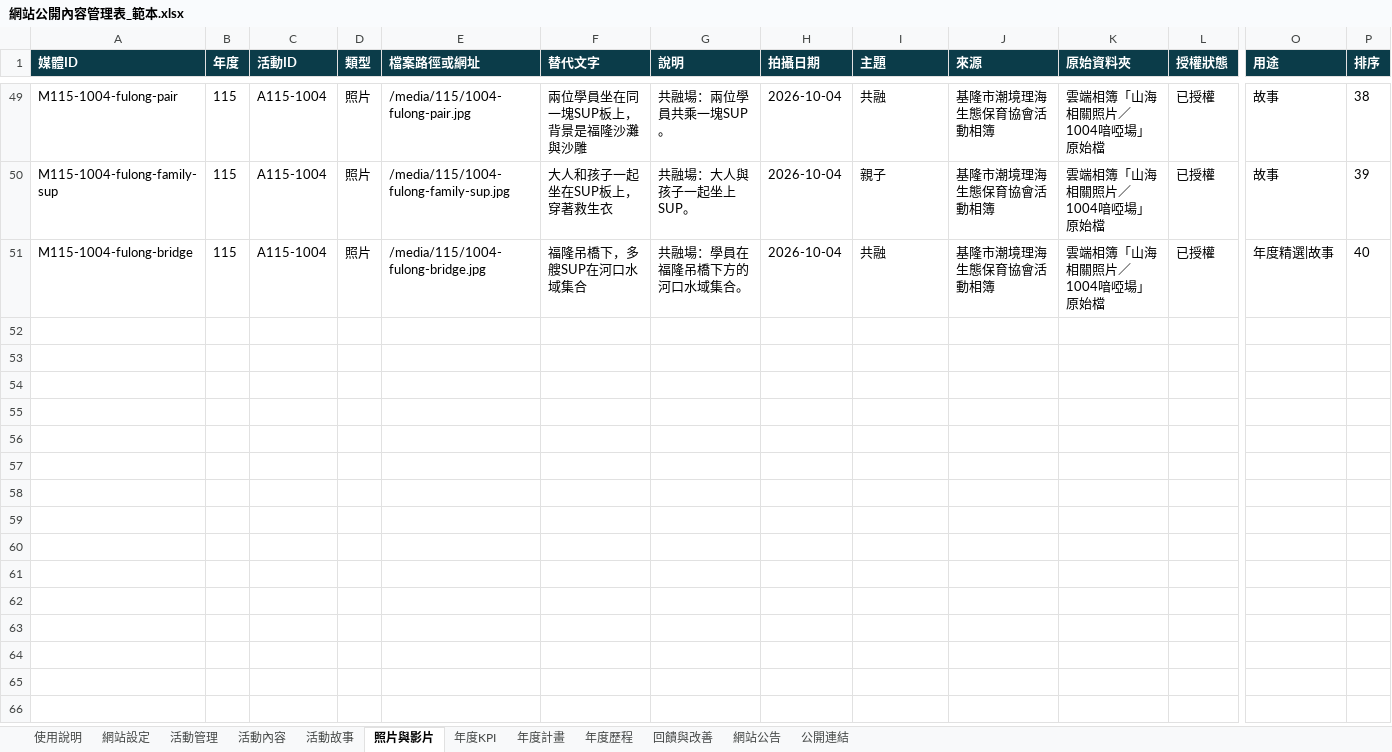
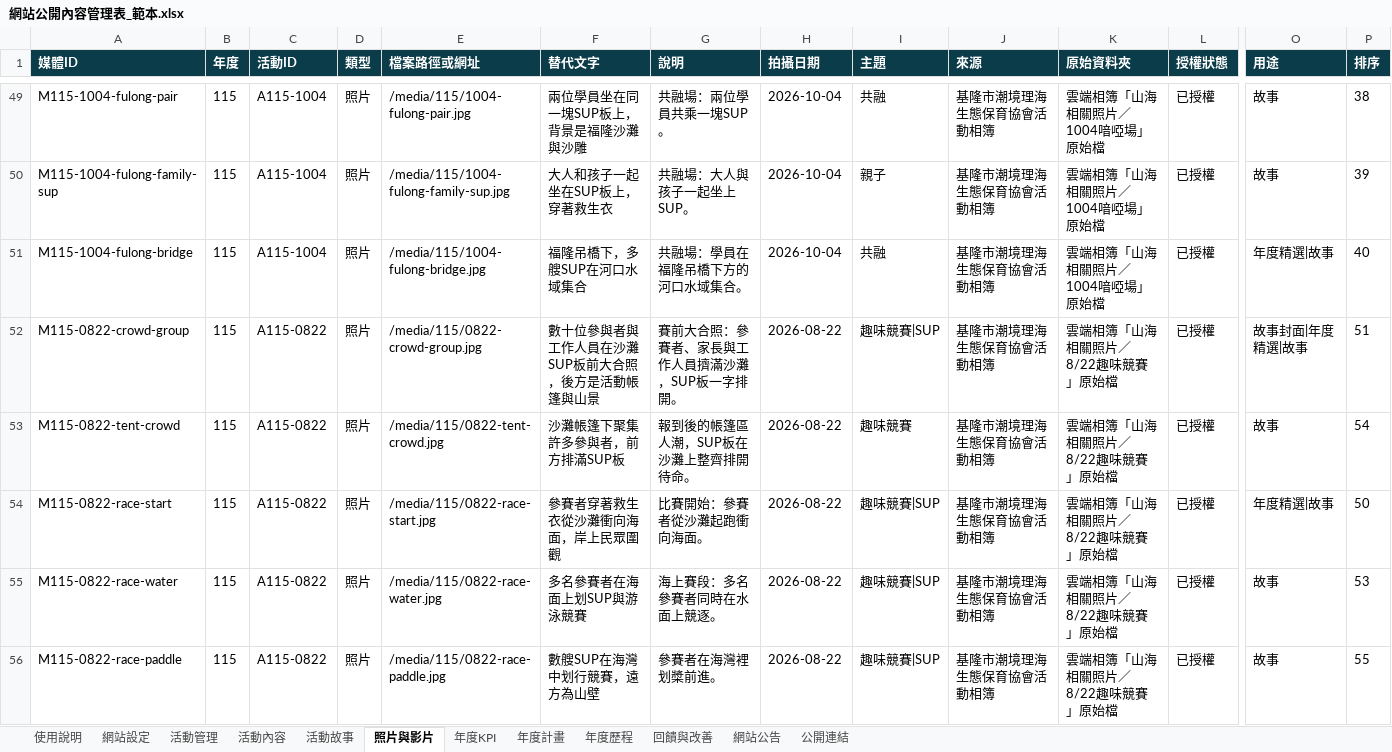
Before and after one commit to keelung-ocean-sports/keelung-ocean-sports.github.io, an Excel workbook: docs/網站公開內容管理表_範本.xlsx, sheet 照片與影片, drawn as a sheet; only a part is shown, gaps mark what is left out; values as stored, in another font and other column widths than the file's, no borders; rows hold the shown columns only; the diff covers the shown part only; the diff names each change by its address in the sheet, - before the commit and + after, or states it on an @@ line.

```diff
--- a/docs/網站公開內容管理表_範本.xlsx (sheet 照片與影片)
+++ b/docs/網站公開內容管理表_範本.xlsx (sheet 照片與影片)
+row 52: M115-0822-crowd-group | 115 | A115-0822 | 照片 | /media/115/0822-crowd-group.jpg | 數十位參與者與工作人員在沙灘SUP板前大合照，後方是活動帳篷與山景 | 賽前大合照：參賽者、家長與工作人員擠滿沙灘，SUP板一字排開。 | 2026-08-22 | 趣味競賽|SUP | 基隆市潮境理海生態保育協會活動相簿 | 雲端相簿「山海相關照片／8/22趣味競賽」原始檔 | 已授權 | 故事封面|年度精選|故事 | 51
+row 53: M115-0822-tent-crowd | 115 | A115-0822 | 照片 | /media/115/0822-tent-crowd.jpg | 沙灘帳篷下聚集許多參與者，前方排滿SUP板 | 報到後的帳篷區人潮，SUP板在沙灘上整齊排開待命。 | 2026-08-22 | 趣味競賽 | 基隆市潮境理海生態保育協會活動相簿 | 雲端相簿「山海相關照片／8/22趣味競賽」原始檔 | 已授權 | 故事 | 54
+row 54: M115-0822-race-start | 115 | A115-0822 | 照片 | /media/115/0822-race-start.jpg | 參賽者穿著救生衣從沙灘衝向海面，岸上民眾圍觀 | 比賽開始：參賽者從沙灘起跑衝向海面。 | 2026-08-22 | 趣味競賽|SUP | 基隆市潮境理海生態保育協會活動相簿 | 雲端相簿「山海相關照片／8/22趣味競賽」原始檔 | 已授權 | 年度精選|故事 | 50
+row 55: M115-0822-race-water | 115 | A115-0822 | 照片 | /media/115/0822-race-water.jpg | 多名參賽者在海面上划SUP與游泳競賽 | 海上賽段：多名參賽者同時在水面上競逐。 | 2026-08-22 | 趣味競賽|SUP | 基隆市潮境理海生態保育協會活動相簿 | 雲端相簿「山海相關照片／8/22趣味競賽」原始檔 | 已授權 | 故事 | 53
+row 56: M115-0822-race-paddle | 115 | A115-0822 | 照片 | /media/115/0822-race-paddle.jpg | 數艘SUP在海灣中划行競賽，遠方為山壁 | 參賽者在海灣裡划槳前進。 | 2026-08-22 | 趣味競賽|SUP | 基隆市潮境理海生態保育協會活動相簿 | 雲端相簿「山海相關照片／8/22趣味競賽」原始檔 | 已授權 | 故事 | 55
```
Also changed, not shown: 4 added rows elsewhere in this sheet, sheet 公開連結, sheet 活動管理, sheet 活動內容, sheet 活動故事, sheet 年度KPI, 34 other files.
